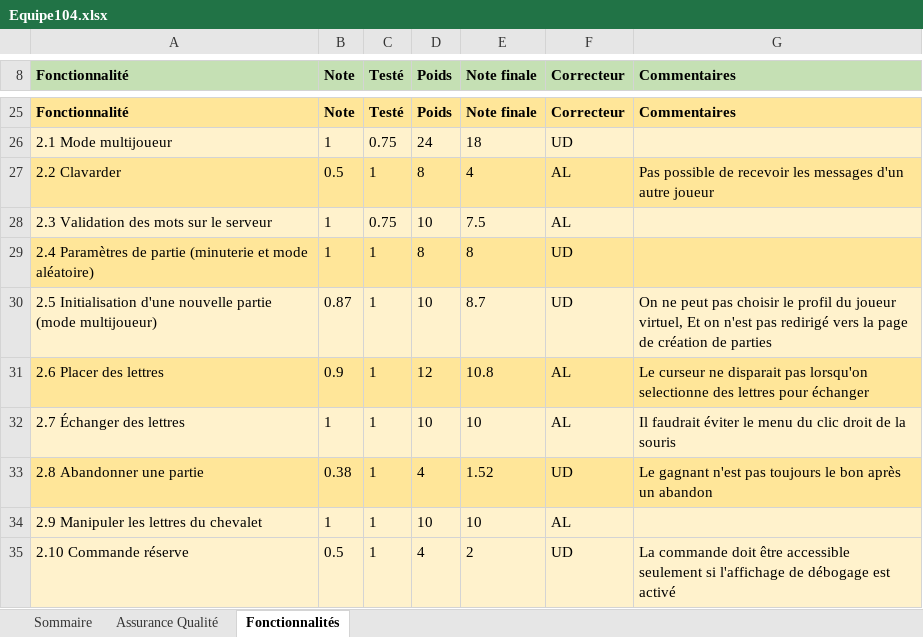
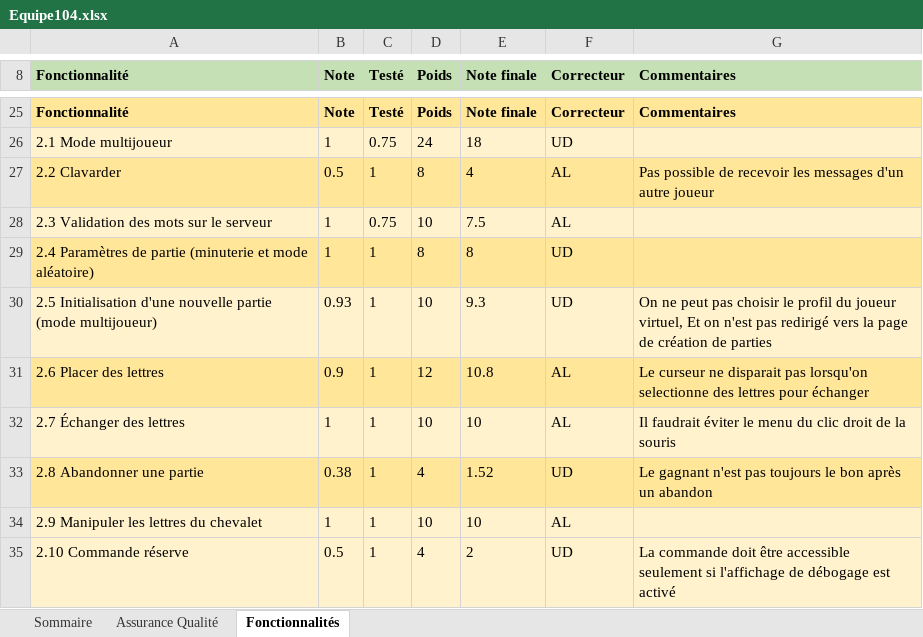
Before and after one commit to AnthonyHotte/AnthonyHotte, an Excel workbook: Equipe104.xlsx, sheet Fonctionnalités, drawn as a sheet; only a part is shown, gaps mark what is left out; values as stored, in another font and other column widths than the file's, no borders; the diff covers the shown part only; the diff names each change by its address in the sheet, - before the commit and + after, or states it on an @@ line.

```diff
--- a/Equipe104.xlsx (sheet Fonctionnalités)
+++ b/Equipe104.xlsx (sheet Fonctionnalités)
-B30 (Note): 0.87
+B30 (Note): 0.93
-E30 (Note finale): 8.7
+E30 (Note finale): 9.3
```
Also changed, not shown: 2 added rows, 2 removed rows and 38 edited cells elsewhere in this sheet, sheet Assurance Qualité, sheet Sommaire.
